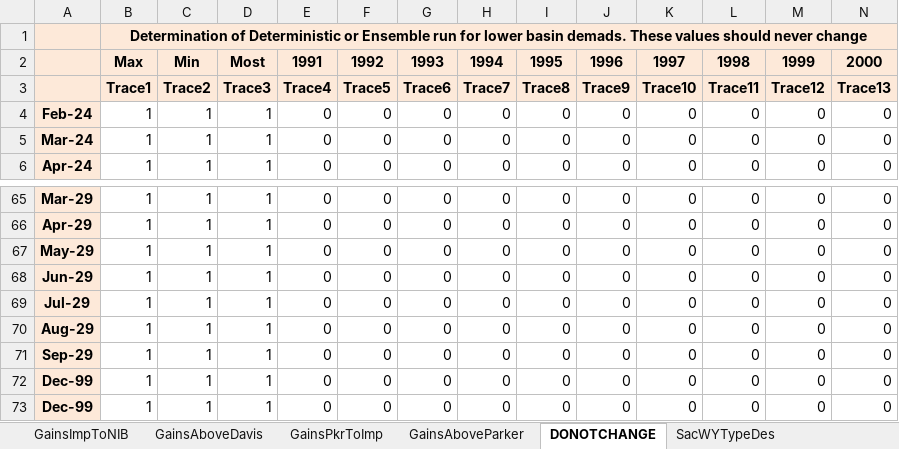
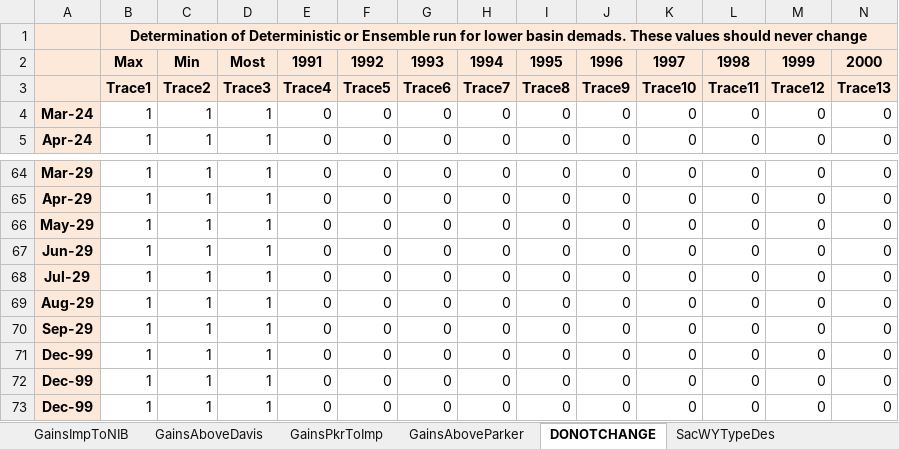
Before and after one commit to tschilb252/crmms, an Excel workbook: Inflow Forecasts/EnsembleForecasts.xlsx, sheet DONOTCHANGE, drawn as a sheet; only a part is shown, gaps mark what is left out; values as stored, in another font and other column widths than the file's, no borders; 19 other sheets too large or unreadable and not compared; removed rows and columns are numbered as before the commit, all else as after; rows hold the shown columns only; the diff names each change by its address in the sheet, - before the commit and + after, or states it on an @@ line.

Commit message:
March 2024 CRMMS-ESP inflow forecast ensemble

```diff
--- a/Inflow Forecasts/EnsembleForecasts.xlsx (sheet DONOTCHANGE)
+++ b/Inflow Forecasts/EnsembleForecasts.xlsx (sheet DONOTCHANGE)
-row 4: Feb-24 | 1 | 1 | 1 | 0 | 0 | 0 | 0 | 0 | 0 | 0 | 0 | 0 | 0
+row 71: Dec-99 | 1 | 1 | 1 | 0 | 0 | 0 | 0 | 0 | 0 | 0 | 0 | 0 | 0
```
Also changed, not shown: formulas that keep their value, 14 other files.
